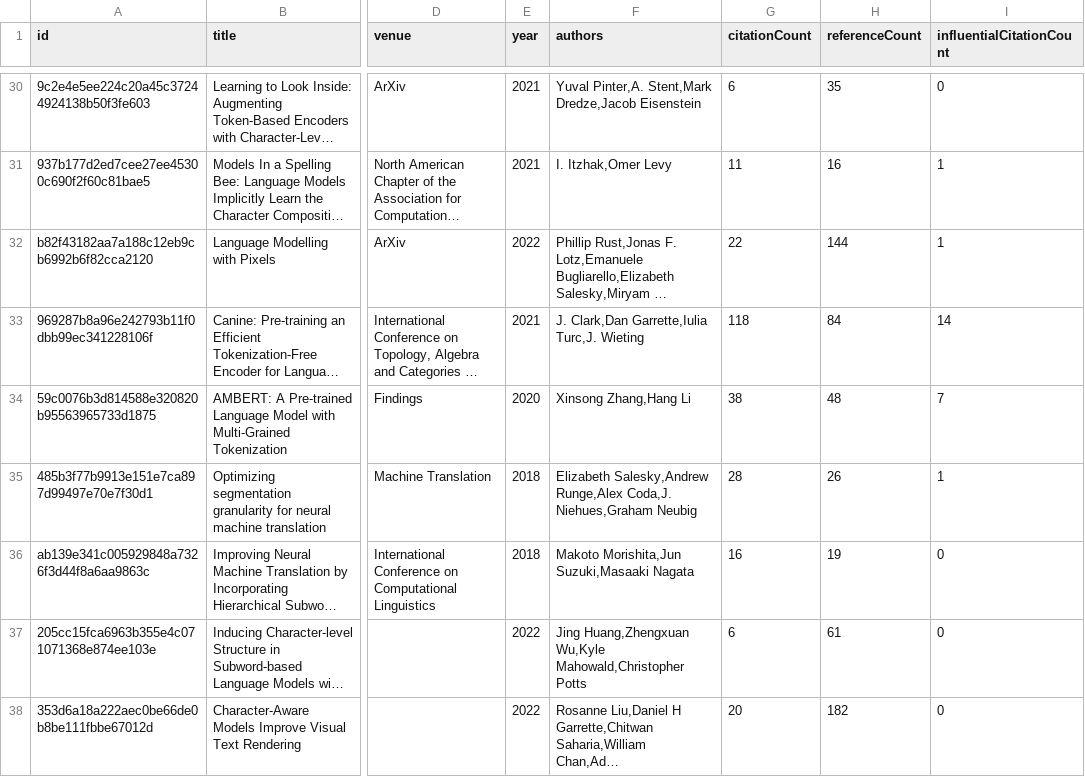
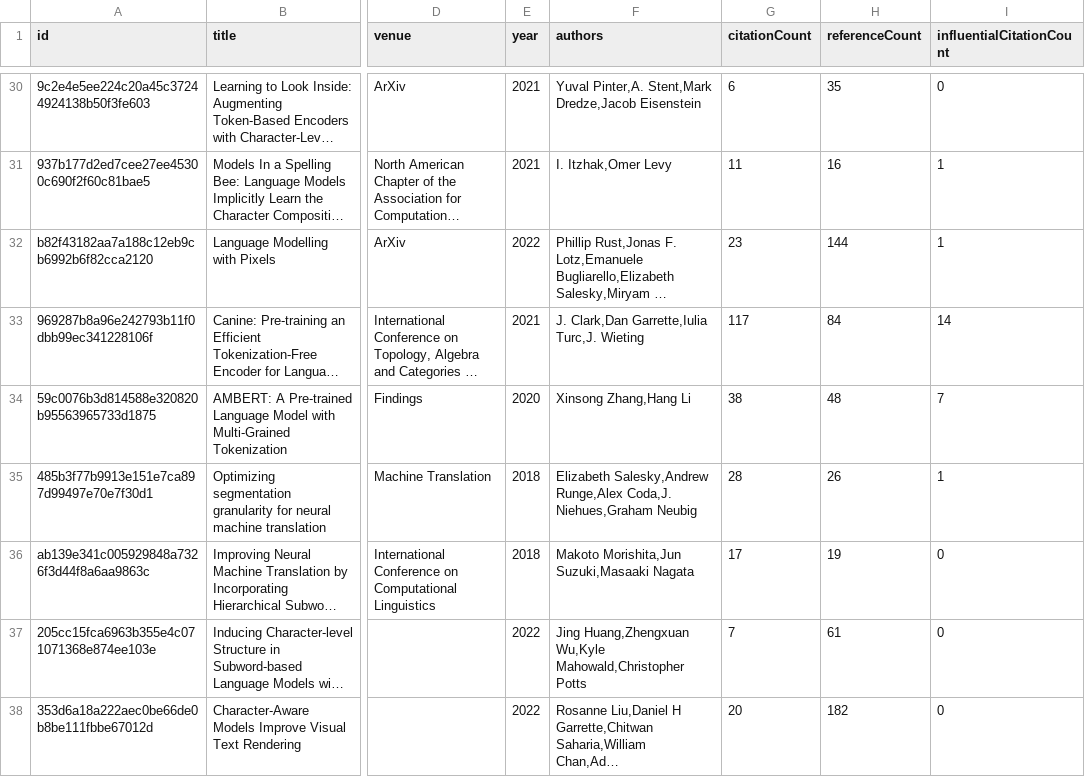
Before and after one commit to avi-jit/tokenization, a CSV file: data/currentPapers.csv, drawn as a sheet; only a part is shown, gaps mark what is left out; long unchanged cells end in …; the diff covers the shown part only; the diff names each change by its address in the sheet, - before the commit and + after, or states it on an @@ line.

Commit message:
Update paper data

```diff
--- a/data/currentPapers.csv
+++ b/data/currentPapers.csv
-G32 (citationCount): 22
+G32 (citationCount): 23
-G33 (citationCount): 118
+G33 (citationCount): 117
-G36 (citationCount): 16
+G36 (citationCount): 17
-G37 (citationCount): 6
+G37 (citationCount): 7
```
Also changed, not shown: 5 edited cells elsewhere in this file, 2 other files.
